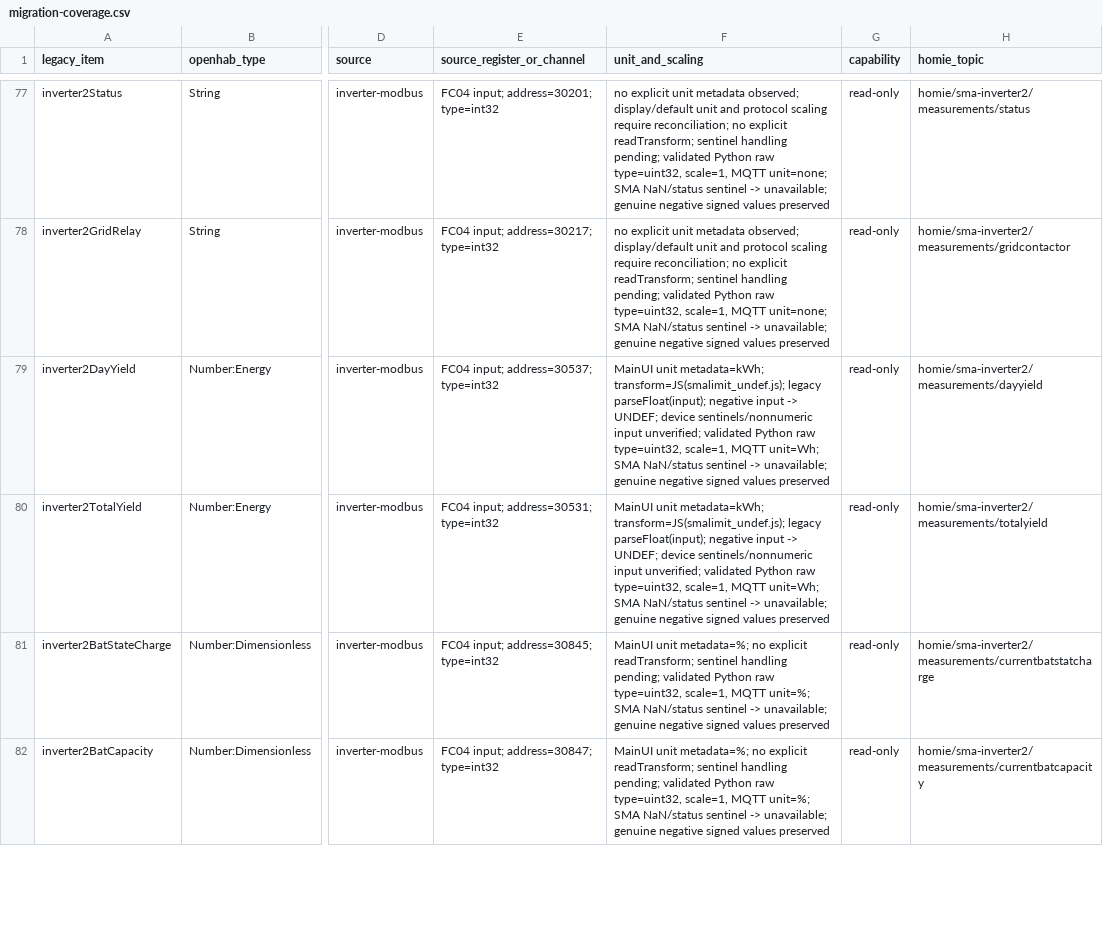
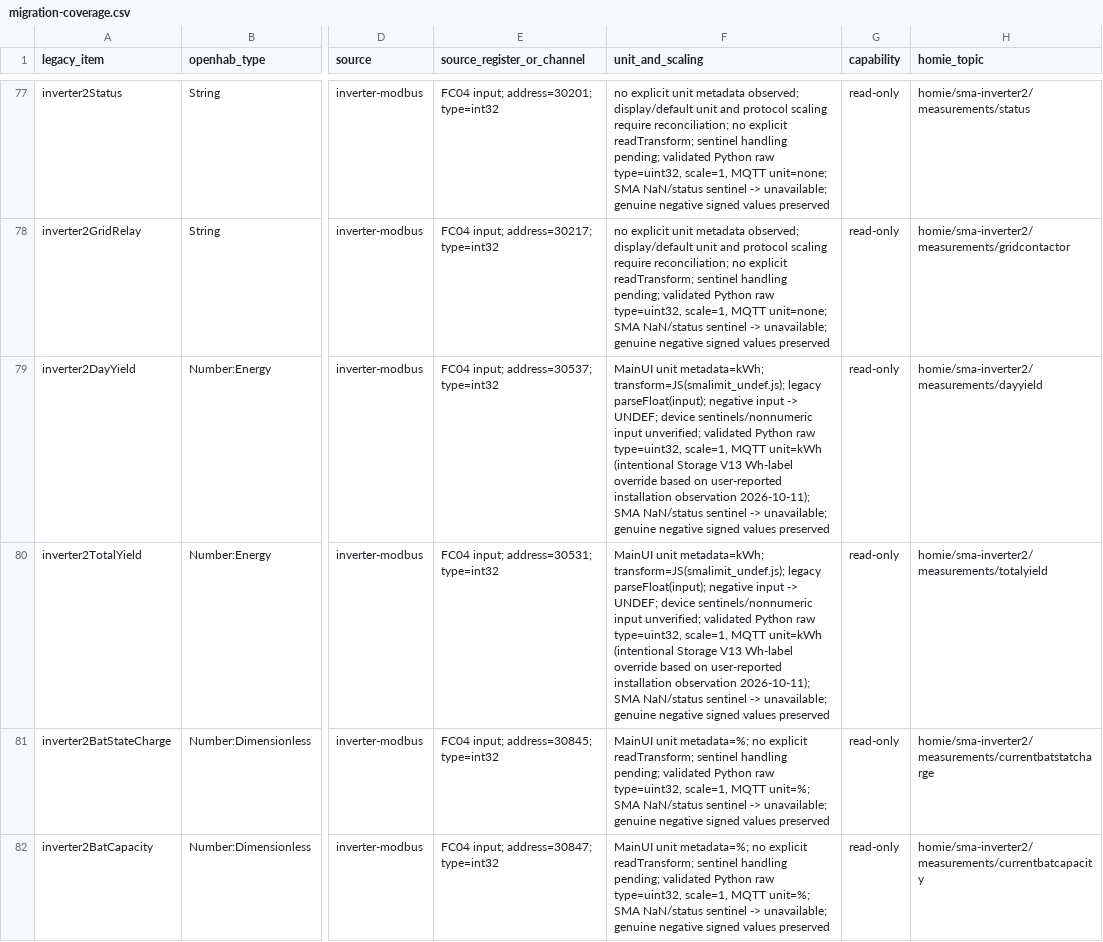
Before and after one commit to alaub81/sma-mqtt-bridge, a CSV file: docs/migration-coverage.csv, drawn as a sheet; only a part is shown, gaps mark what is left out; the diff names each change by its address in the sheet, - before the commit and + after, or states it on an @@ line.

Commit message:
Fix Storage energy units to kWh with documented evidence

```diff
--- a/docs/migration-coverage.csv
+++ b/docs/migration-coverage.csv
-F79:F80 (unit_and_scaling): …scale=1, MQTT unit=Wh; SMA NaN/status…
+F79:F80 (unit_and_scaling): …scale=1, MQTT unit=kWh (intentional Storage V13 Wh-label override based on user-reported installation observation 2026-10-11); SMA NaN/status…
```
Also changed, not shown: 6 other files.
